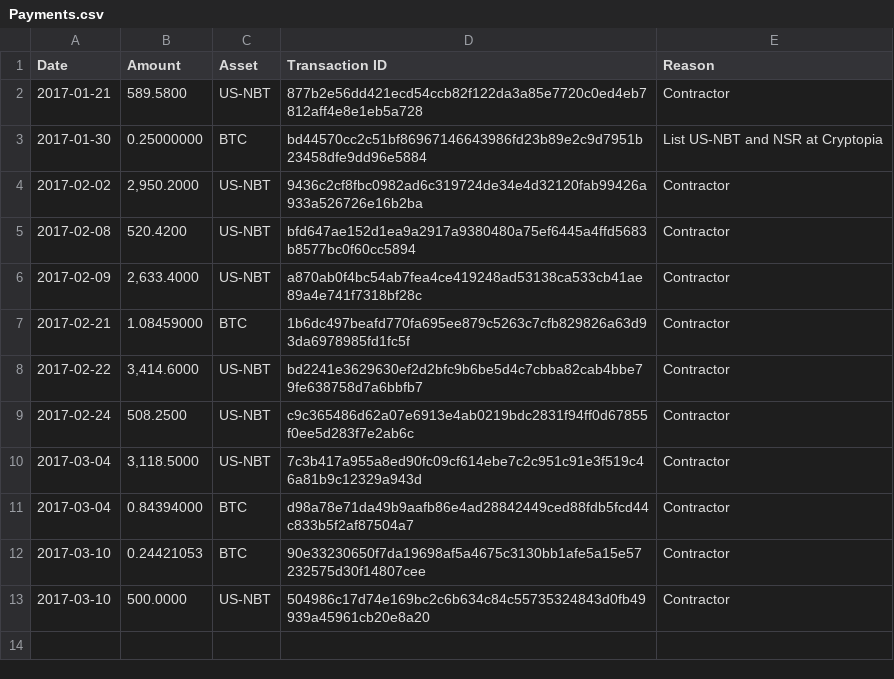
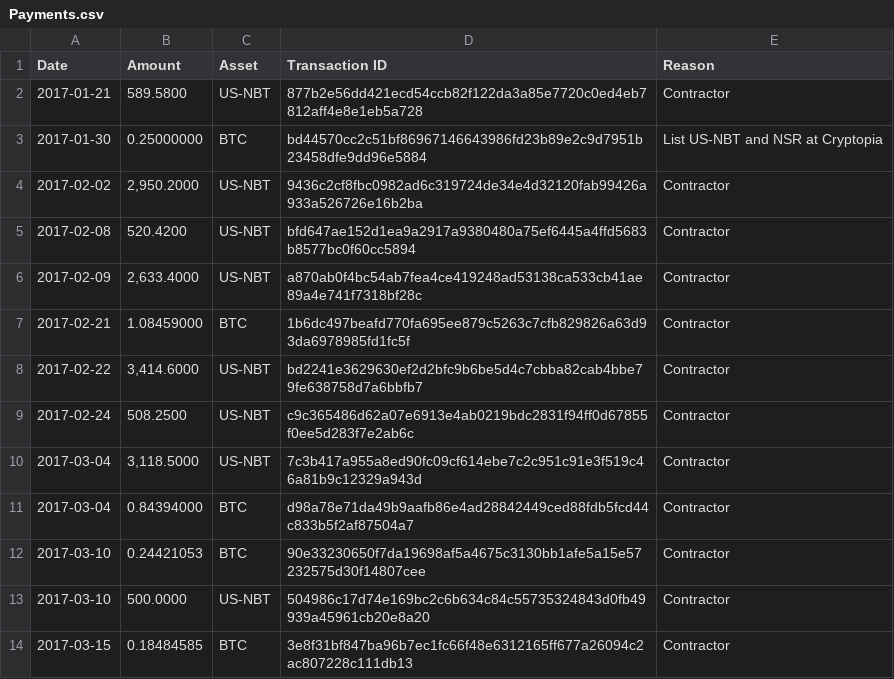
Before and after one commit to NuNetwork/Payments, a CSV file: Payments.csv, drawn as a sheet.

Commit message:
Add payment

```diff
--- a/Payments.csv
+++ b/Payments.csv
@@ -13 +13,2 @@ Date,Amount,Asset,Transaction ID,Reason
 2017-03-10,500.0000,US-NBT,504986c17d74e169bc2c6b634c84c55735324843d0fb49939a45961cb20e8a20,Contractor
+2017-03-15,0.18484585,BTC,3e8f31bf847ba96b7ec1fc66f48e6312165ff677a26094c2ac807228c111db13,Contractor
```
Also changed, not shown: 1 other file.
